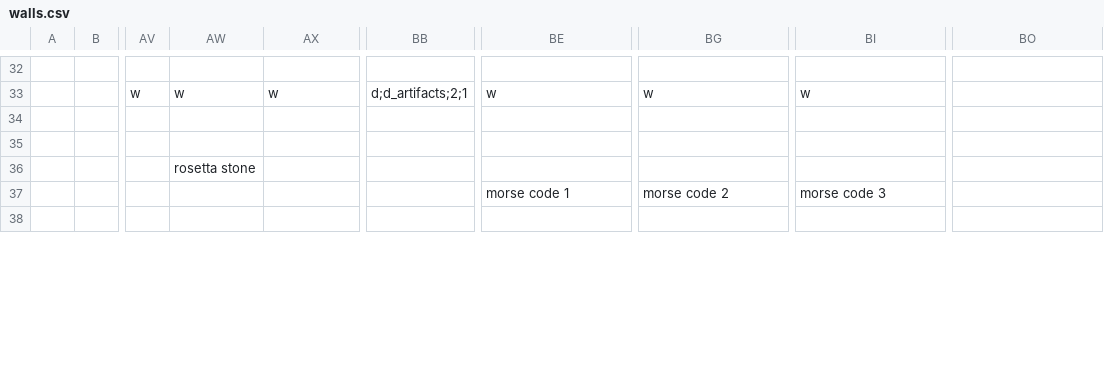
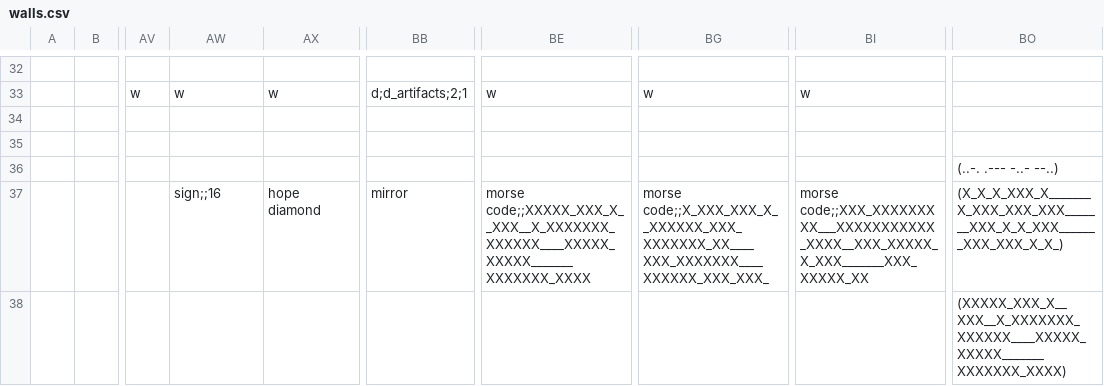
Before and after one commit to cometkaizo/PuzzleGame, a CSV file: src/main/resources/world/lobby/walls.csv, drawn as a sheet; only a part is shown, gaps mark what is left out; the diff covers the shown part only; the diff names each change by its address in the sheet, - before the commit and + after, or states it on an @@ line.

Commit message:
add morse code machines

```diff
--- a/src/main/resources/world/lobby/walls.csv
+++ b/src/main/resources/world/lobby/walls.csv
-AW36: rosetta stone
+AW36: (empty)
-BO36: (empty)
+BO36: (..-. .--- -..- --..)
-AW37: (empty)
+AW37: sign;;16
-AX37: (empty)
+AX37: hope diamond
-BB37: (empty)
+BB37: mirror
-BE37: morse code 1
+BE37: morse code;;XXXXX_XXX_X__XXX__X_XXXXXXX_XXXXXX____XXXXX_XXXXX_______XXXXXXX_XXXX
-BG37: morse code 2
+BG37: morse code;;X_XXX_XXX_X__XXXXXX_XXX_XXXXXXX_XX____XXX_XXXXXXX____XXXXXX_XXX_XXX_
-BI37: morse code 3
+BI37: morse code;;XXX_XXXXXXXXX___XXXXXXXXXXX_XXXX__XXX_XXXXX_X_XXX_______XXX_XXXXX_XX
-BO37: (empty)
+BO37: (X_X_X_XXX_X_______X_XXX_XXX_XXX_______XXX_X_X_XXX_______XXX_XXX_X_X_)
-BO38: (empty)
+BO38: (XXXXX_XXX_X__XXX__X_XXXXXXX_XXXXXX____XXXXX_XXXXX_______XXXXXXX_XXXX)
```
Also changed, not shown: 8 edited cells elsewhere in this file, src/main/resources/world/lobby/background.csv, 12 other files.
